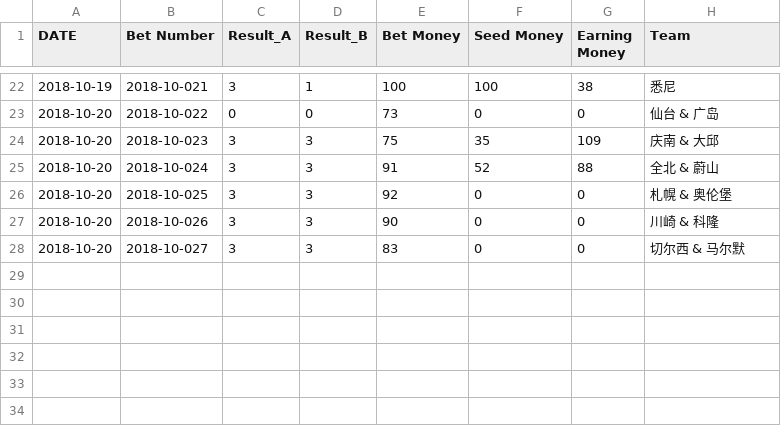
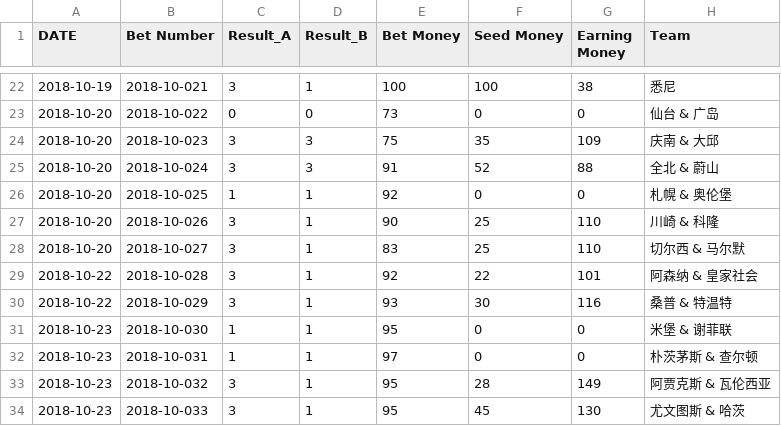
Before and after one commit to milanll/python, a CSV file: py_code/soccer/bet_record/bet_result_record_18-19.csv, drawn as a sheet; only a part is shown, gaps mark what is left out.

```diff
--- a/py_code/soccer/bet_record/bet_result_record_18-19.csv
+++ b/py_code/soccer/bet_record/bet_result_record_18-19.csv
@@ -25,4 +25,10 @@ DATE,			Bet Number,		Result_A,	Result_B,	Bet Money,	Seed Money,	Earning Money,	T
 2018-10-20,		2018-10-024,	3,			3,			91,			52,			88,				全北 & 蔚山
-2018-10-20,		2018-10-025,	3,			3,			92,			0,			0,				札幌 & 奥伦堡
-2018-10-20,		2018-10-026,	3,			3,			90,			0,			0,				川崎 & 科隆
-2018-10-20,		2018-10-027,	3,			3,			83,			0,			0,				切尔西 & 马尔默
+2018-10-20,		2018-10-025,	1,			1,			92,			0,			0,				札幌 & 奥伦堡
+2018-10-20,		2018-10-026,	3,			1,			90,			25,			110,			川崎 & 科隆
+2018-10-20,		2018-10-027,	3,			1,			83,			25,			110,			切尔西 & 马尔默
+2018-10-22,		2018-10-028,	3,			1,			92,			22,			101,			阿森纳 & 皇家社会
+2018-10-22,		2018-10-029,	3,			1,			93,			30,			116,			桑普 & 特温特
+2018-10-23,		2018-10-030,	1,			1,			95,			0,			0,				米堡 & 谢菲联
+2018-10-23,		2018-10-031,	1,			1,			97,			0,			0,				朴茨茅斯 & 查尔顿
+2018-10-23,		2018-10-032,	3,			1,			95,			28,			149,			阿贾克斯 & 瓦伦西亚
+2018-10-23,		2018-10-033,	3,			1,			95,			45,			130,			尤文图斯 & 哈茨
```
Also changed, not shown: py_code/soccer/bet_record/bet_record_week_18-19.csv, 3 other files.
